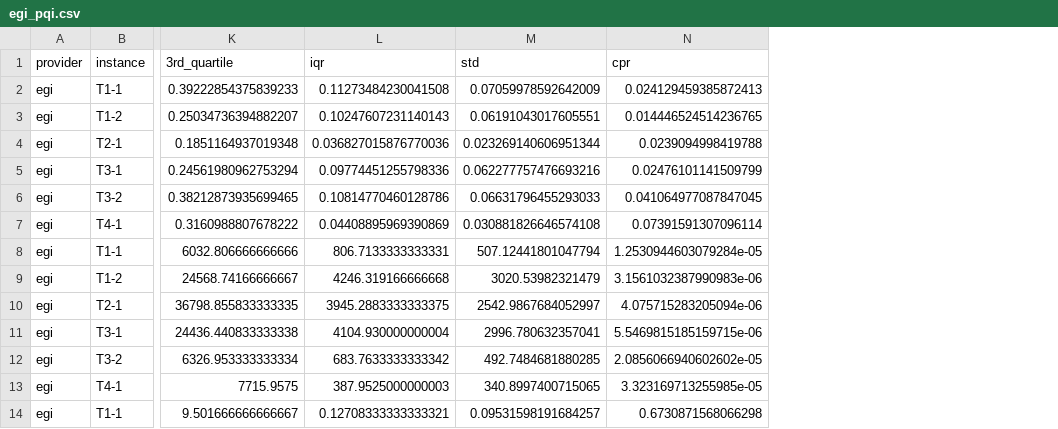
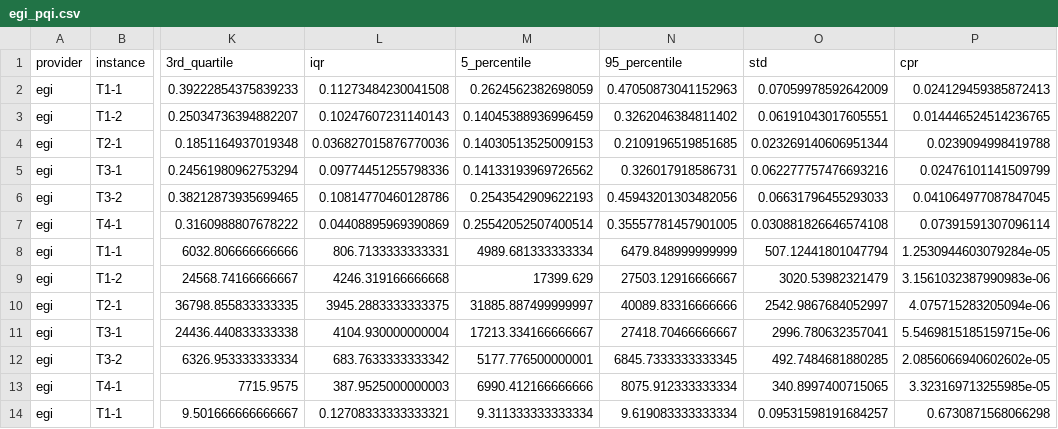
Before and after one commit to deib-polimi/VMBS-tool-Analyzer, a CSV file: data_parser/output/pqi/data/egi_pqi.csv, drawn as a sheet; only a part is shown, gaps mark what is left out; the diff names each change by its address in the sheet, - before the commit and + after, or states it on an @@ line.

```diff
--- a/data_parser/output/pqi/data/egi_pqi.csv
+++ b/data_parser/output/pqi/data/egi_pqi.csv
+column M (5_percentile), rows 2-14: 0.2624562382698059 | 0.14045388936996459 | 0.14030513525009153 | 0.14133193969726562 | 0.2543542909622193 | 0.25542052507400514 | 4989.681333333334 | 17399.629 | 31885.887499999997 | 17213.334166666667 | 5177.776500000001 | 6990.412166666666 | 9.311333333333334
+column N (95_percentile), rows 2-14: 0.47050873041152963 | 0.3262046384811402 | 0.2109196519851685 | 0.326017918586731 | 0.45943201303482056 | 0.35557781457901005 | 6479.848999999999 | 27503.12916666667 | 40089.83316666666 | 27418.70466666667 | 6845.7333333333345 | 8075.912333333334 | 9.619083333333334
```
Also changed, not shown: data_parser/output/pqi/data/aws_pqi.csv, data_parser/output/pqi/data/azure_pqi.csv, 13 other files.
